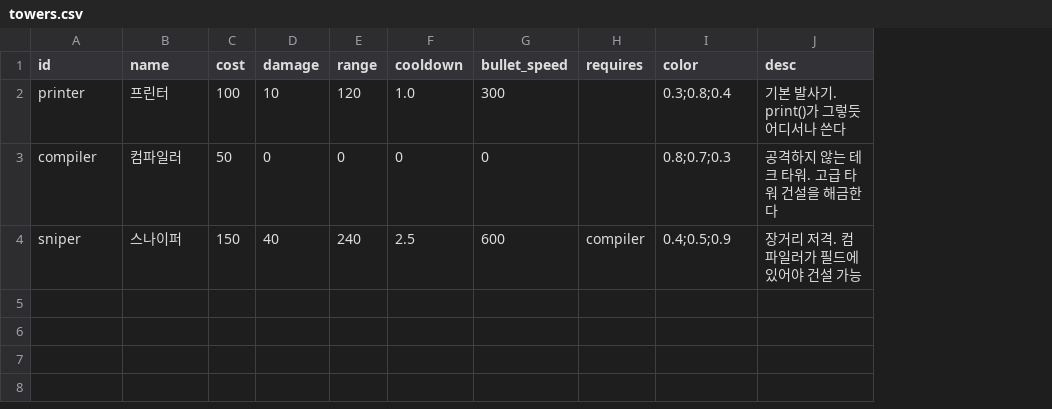
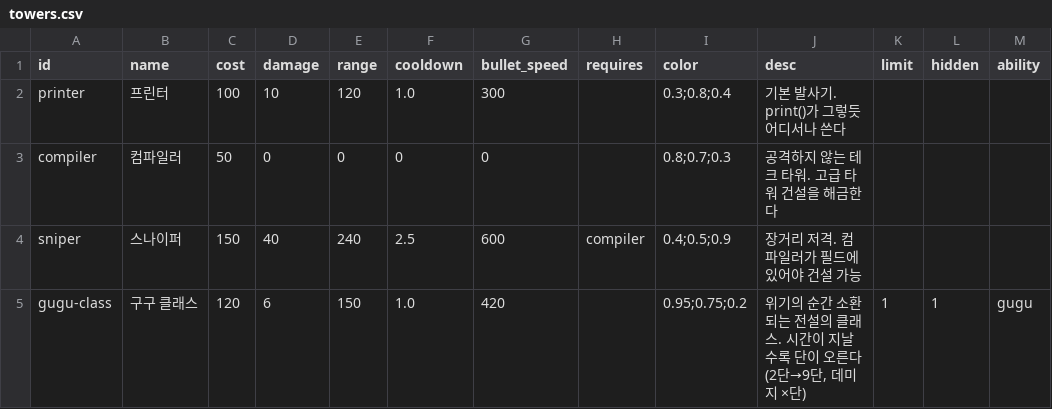
Before and after one commit to christian289/Playground, a CSV file: love2d-codedefense/data/towers.csv, drawn as a sheet; the diff names each change by its address in the sheet, - before the commit and + after, or states it on an @@ line.

```diff
--- a/love2d-codedefense/data/towers.csv
+++ b/love2d-codedefense/data/towers.csv
+column K (limit), empty
+column L (hidden), empty
+column M (ability), empty
+row 5: gugu-class | 구구 클래스 | 120 | 6 | 150 | 1.0 | 420 |  | 0.95;0.75;0.2 | 위기의 순간 소환되는 전설의 클래스. 시간이 지날수록 단이 오른다 (2단→9단, 데미지 ×단) | 1 | 1 | gugu
```
Also changed, not shown: 4 other files.
